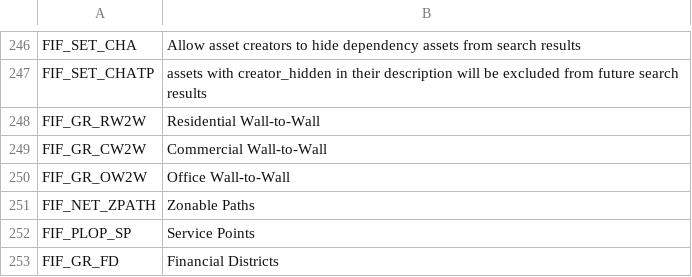
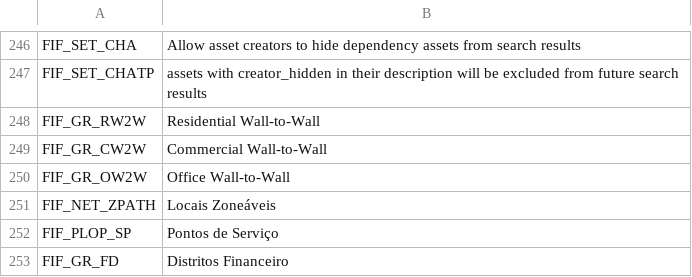
Before and after one commit to sway2020/FindIt2, a CSV file: FindIt/Translations/pt-br.csv, drawn as a sheet; only a part is shown, gaps mark what is left out.

```diff
--- a/FindIt/Translations/pt-br.csv
+++ b/FindIt/Translations/pt-br.csv
@@ -250,4 +250,4 @@
 "FIF_GR_OW2W","Office Wall-to-Wall"
-"FIF_NET_ZPATH","Zonable Paths"
-"FIF_PLOP_SP","Service Points"
-"FIF_GR_FD","Financial Districts"
+"FIF_NET_ZPATH","Locais Zoneáveis"
+"FIF_PLOP_SP","Pontos de Serviço"
+"FIF_GR_FD","Distritos Financeiro"
```
Also changed, not shown: FindIt/Translations/es.csv, FindIt/Translations/fr.csv, 3 other files.
